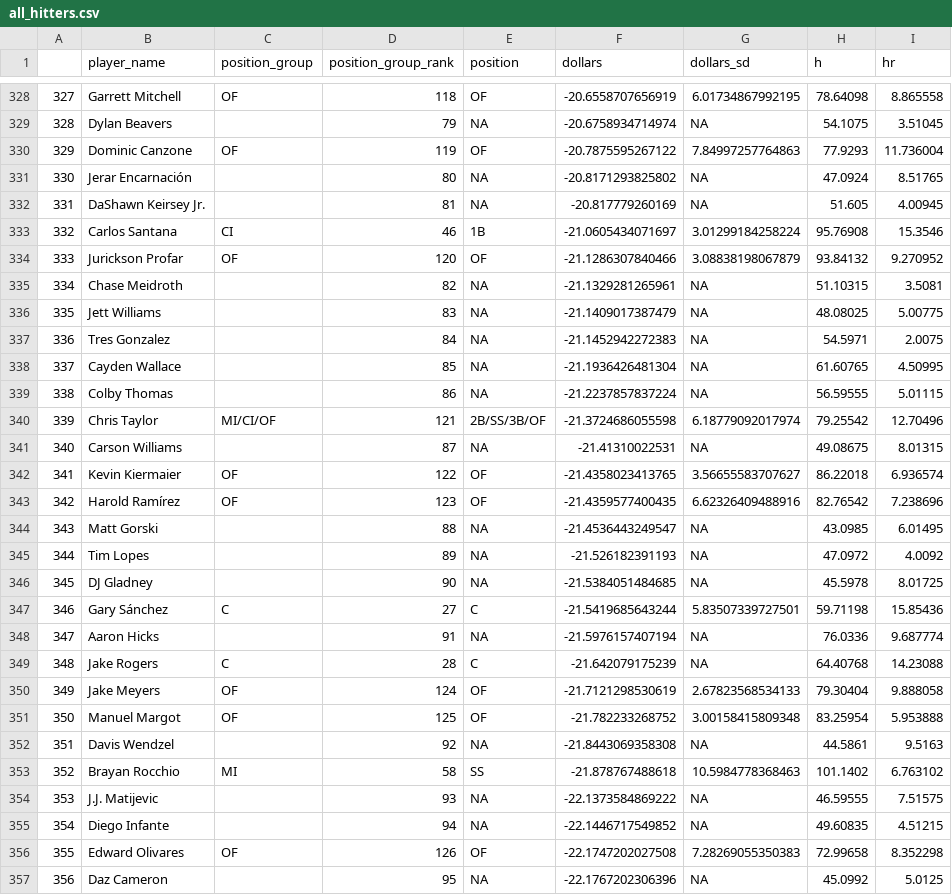
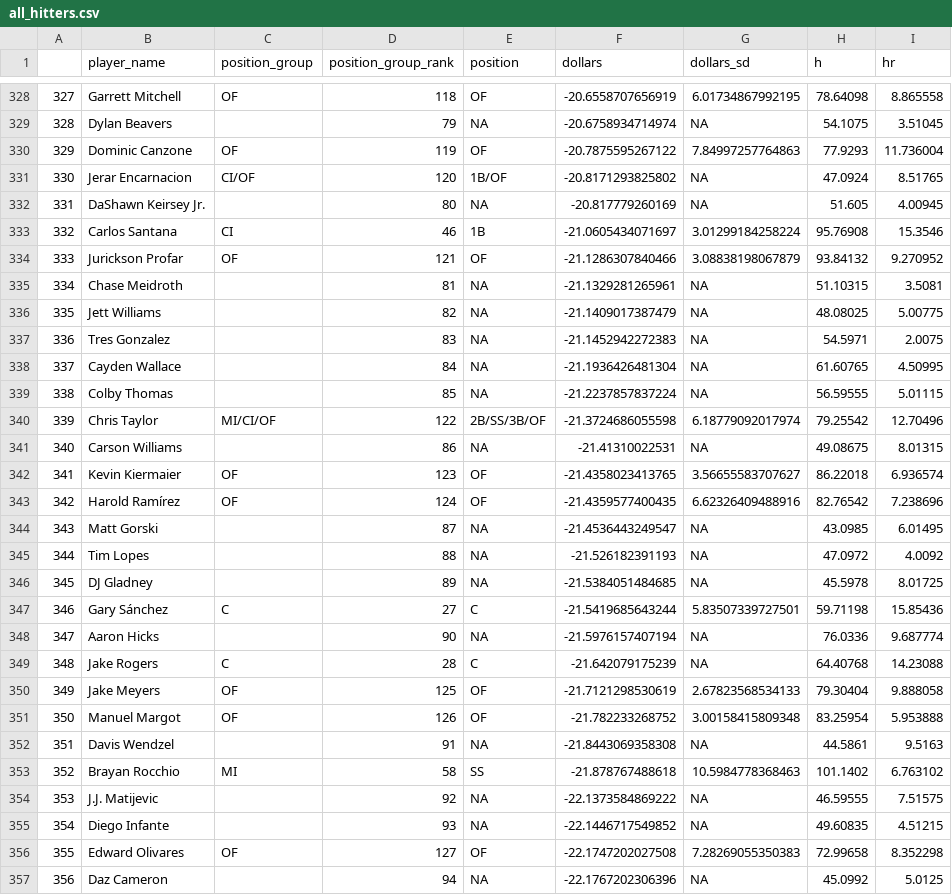
Before and after one commit to SamuelLachance/Betting, a CSV file: ottoneu/all_hitters.csv, drawn as a sheet; only a part is shown, gaps mark what is left out; the diff covers the shown part only; the diff names each change by its address in the sheet, - before the commit and + after, or states it on an @@ line.

```diff
--- a/ottoneu/all_hitters.csv
+++ b/ottoneu/all_hitters.csv
-B331 (player_name): Jerar Encarnación
+B331 (player_name): Jerar Encarnacion
-C331 (position_group): (empty)
+C331 (position_group): CI/OF
-D331 (position_group_rank): 80
+D331 (position_group_rank): 120
-E331 (position): NA
+E331 (position): 1B/OF
-D332 (position_group_rank): 81
+D332 (position_group_rank): 80
-D334 (position_group_rank): 120
+D334 (position_group_rank): 121
-D335 (position_group_rank): 82
+D335 (position_group_rank): 81
-D336 (position_group_rank): 83
+D336 (position_group_rank): 82
-D337 (position_group_rank): 84
+D337 (position_group_rank): 83
-D338 (position_group_rank): 85
+D338 (position_group_rank): 84
-D339 (position_group_rank): 86
+D339 (position_group_rank): 85
-D340 (position_group_rank): 121
+D340 (position_group_rank): 122
-D341 (position_group_rank): 87
+D341 (position_group_rank): 86
-D342 (position_group_rank): 122
+D342 (position_group_rank): 123
-D343 (position_group_rank): 123
+D343 (position_group_rank): 124
-D344 (position_group_rank): 88
+D344 (position_group_rank): 87
-D345 (position_group_rank): 89
+D345 (position_group_rank): 88
-D346 (position_group_rank): 90
+D346 (position_group_rank): 89
-D348 (position_group_rank): 91
+D348 (position_group_rank): 90
-D350 (position_group_rank): 124
+D350 (position_group_rank): 125
-D351 (position_group_rank): 125
+D351 (position_group_rank): 126
-D352 (position_group_rank): 92
+D352 (position_group_rank): 91
-D354 (position_group_rank): 93
+D354 (position_group_rank): 92
-D355 (position_group_rank): 94
+D355 (position_group_rank): 93
-D356 (position_group_rank): 126
+D356 (position_group_rank): 127
-D357 (position_group_rank): 95
+D357 (position_group_rank): 94
```
Also changed, not shown: 1 added row, 1 removed row, 124 edited cells and row numbers in column A elsewhere in this file, ottoneu/all_pitchers.csv, ottoneu/bum_bum_pitchers.csv, 4 other files.
